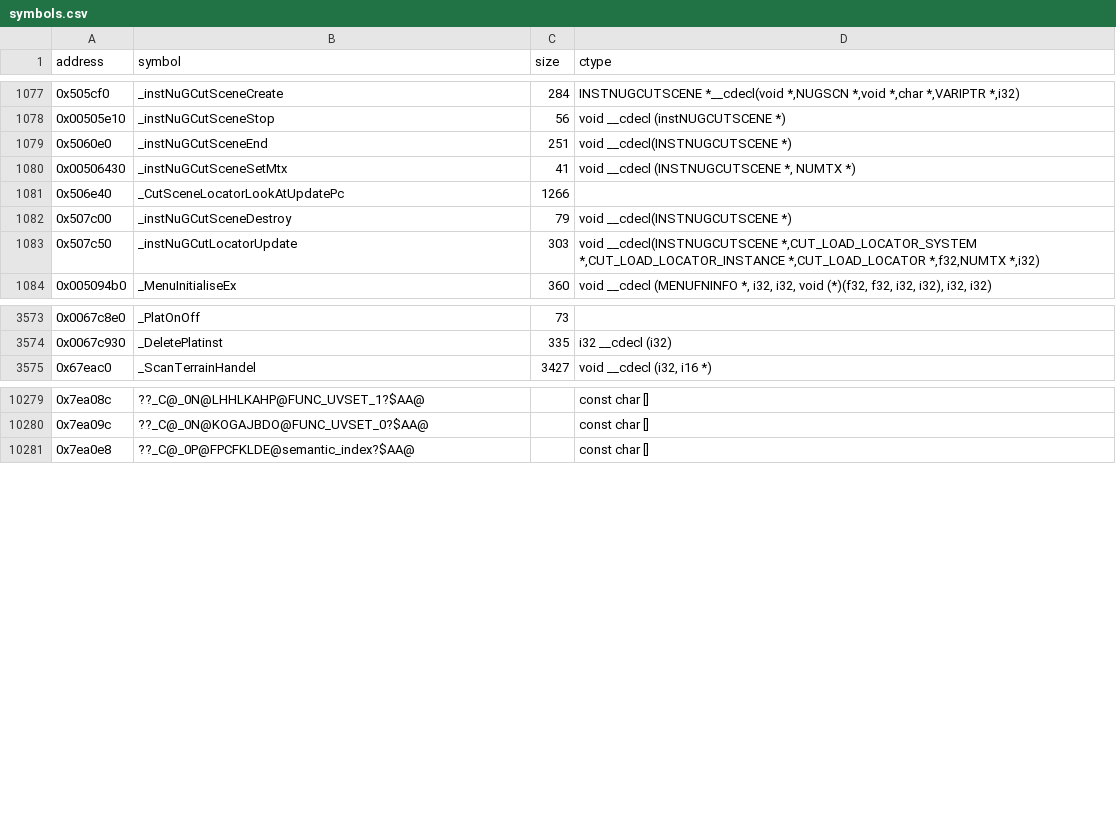
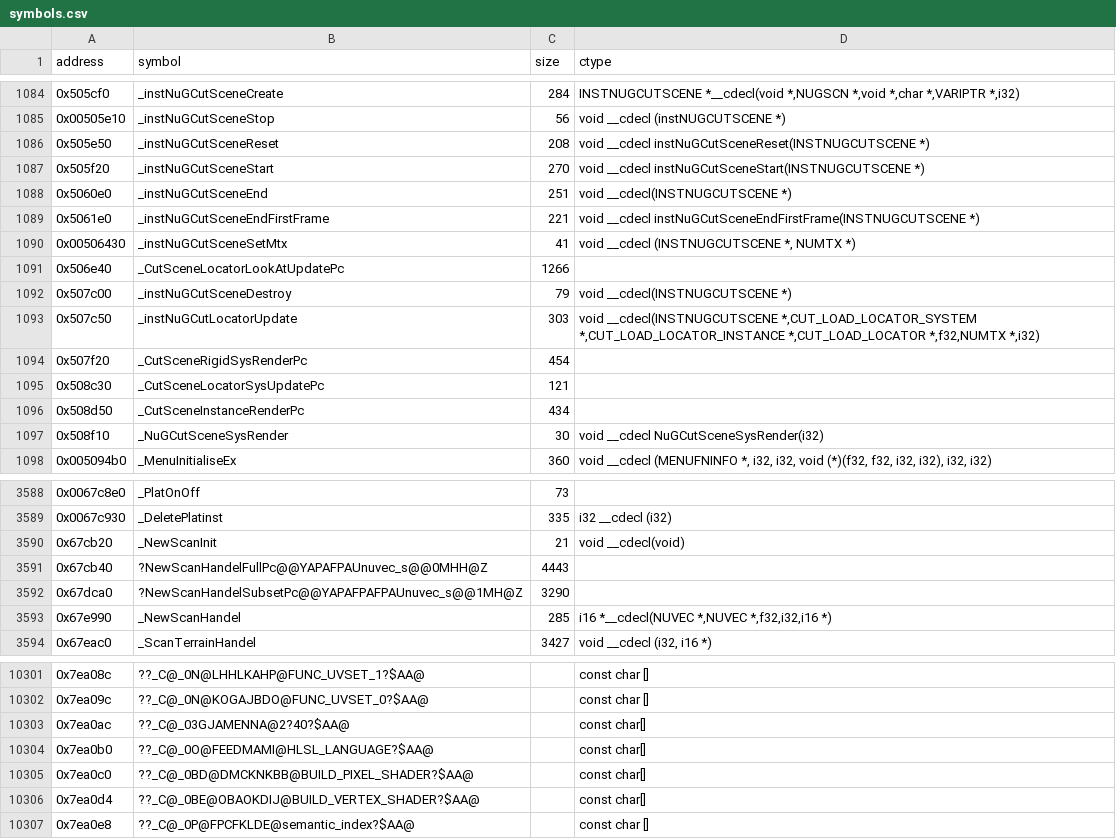
Before and after one commit to opensagadev/saga-pc, a CSV file: config/symbols.csv, drawn as a sheet; only a part is shown, gaps mark what is left out; the diff covers the shown part only.

```diff
--- a/config/symbols.csv
+++ b/config/symbols.csv
@@ -1078,3 +1085,6 @@ address    , symbol                                                         , si
 0x00505e10 , _instNuGCutSceneStop                                           , 56    , void __cdecl (instNUGCUTSCENE *)
+0x505e50,_instNuGCutSceneReset,208,void __cdecl instNuGCutSceneReset(INSTNUGCUTSCENE *)
+0x505f20,_instNuGCutSceneStart,270,void __cdecl instNuGCutSceneStart(INSTNUGCUTSCENE *)
 0x5060e0,_instNuGCutSceneEnd,251,void __cdecl(INSTNUGCUTSCENE *)
+0x5061e0,_instNuGCutSceneEndFirstFrame,221,void __cdecl instNuGCutSceneEndFirstFrame(INSTNUGCUTSCENE *)
 0x00506430 , _instNuGCutSceneSetMtx                                         , 41    , "void __cdecl (INSTNUGCUTSCENE *, NUMTX *)"
@@ -1083,2 +1093,6 @@ address    , symbol                                                         , si
 0x507c50,_instNuGCutLocatorUpdate,303,"void __cdecl(INSTNUGCUTSCENE *,CUT_LOAD_LOCATOR_SYSTEM *,CUT_LOAD_LOCATOR_INSTANCE *,CUT_LOAD_LOCATOR *,f32,NUMTX *,i32)"
+0x507f20,_CutSceneRigidSysRenderPc,454,
+0x508c30,_CutSceneLocatorSysUpdatePc,121,
+0x508d50,_CutSceneInstanceRenderPc,434,
+0x508f10,_NuGCutSceneSysRender,30,void __cdecl NuGCutSceneSysRender(i32)
 0x005094b0 , _MenuInitialiseEx                                              , 360   , "void __cdecl (MENUFNINFO *, i32, i32, void (*)(f32, f32, i32, i32), i32, i32)"
@@ -3574,2 +3589,6 @@ address    , symbol                                                         , si
 0x0067c930 , _DeletePlatinst                                                , 335   , i32 __cdecl (i32)
+0x67cb20,_NewScanInit,21,void __cdecl(void)
+0x67cb40,?NewScanHandelFullPc@@YAPAFPAUnuvec_s@@0MHH@Z,4443,
+0x67dca0,?NewScanHandelSubsetPc@@YAPAFPAFPAUnuvec_s@@1MH@Z,3290,
+0x67e990,_NewScanHandel,285,"i16 *__cdecl(NUVEC *,NUVEC *,f32,i32,i16 *)"
 0x67eac0,_ScanTerrainHandel,3427,"void __cdecl (i32, i16 *)"
@@ -10280,2 +10302,6 @@ address    , symbol                                                         , si
 0x7ea09c,??_C@_0N@KOGAJBDO@FUNC_UVSET_0?$AA@,,const char []
+0x7ea0ac,??_C@_03GJAMENNA@2?40?$AA@,,const char[]
+0x7ea0b0,??_C@_0O@FEEDMAMI@HLSL_LANGUAGE?$AA@,,const char[]
+0x7ea0c0,??_C@_0BD@DMCKNKBB@BUILD_PIXEL_SHADER?$AA@,,const char[]
+0x7ea0d4,??_C@_0BE@OBAOKDIJ@BUILD_VERTEX_SHADER?$AA@,,const char[]
 0x7ea0e8,??_C@_0P@FPCFKLDE@semantic_index?$AA@,,const char []
```
Also changed, not shown: 16 added rows elsewhere in this file, 15 other files.
